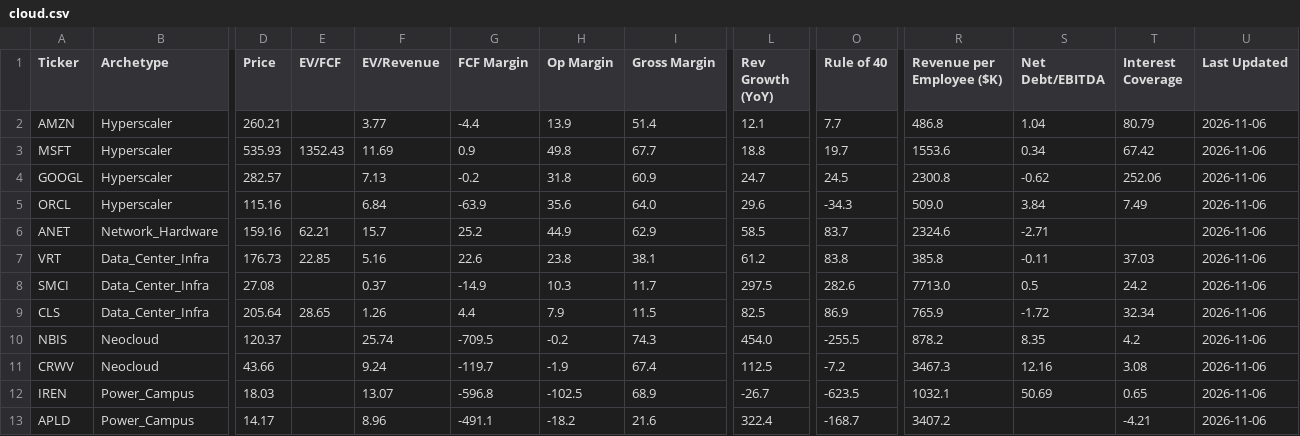
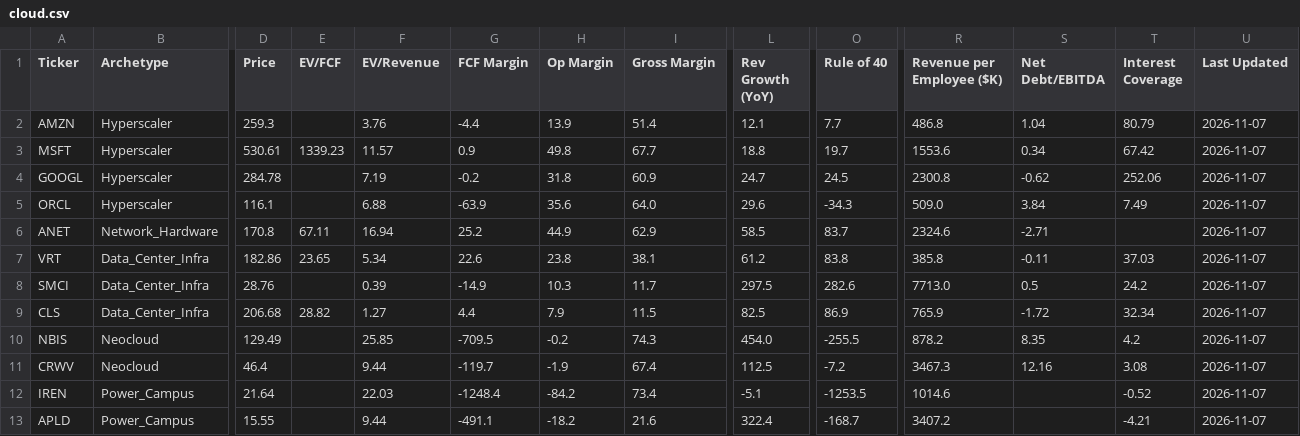
Before and after one commit to NersesArslan/Stockify, a CSV file: data/cloud.csv, drawn as a sheet; only a part is shown, gaps mark what is left out; the diff names each change by its address in the sheet, - before the commit and + after, or states it on an @@ line.

```diff
--- a/data/cloud.csv
+++ b/data/cloud.csv
-D2 (Price): 260.21
+D2 (Price): 259.3
-F2 (EV/Revenue): 3.77
+F2 (EV/Revenue): 3.76
-U2:U13 (Last Updated): 2026-11-06
+U2:U13 (Last Updated): 2026-11-07
-D3 (Price): 535.93
+D3 (Price): 530.61
-E3 (EV/FCF): 1352.43
+E3 (EV/FCF): 1339.23
-F3 (EV/Revenue): 11.69
+F3 (EV/Revenue): 11.57
-D4 (Price): 282.57
+D4 (Price): 284.78
-F4 (EV/Revenue): 7.13
+F4 (EV/Revenue): 7.19
-D5 (Price): 115.16
+D5 (Price): 116.1
-F5 (EV/Revenue): 6.84
+F5 (EV/Revenue): 6.88
-D6 (Price): 159.16
+D6 (Price): 170.8
-E6 (EV/FCF): 62.21
+E6 (EV/FCF): 67.11
-F6 (EV/Revenue): 15.7
+F6 (EV/Revenue): 16.94
-D7 (Price): 176.73
+D7 (Price): 182.86
-E7 (EV/FCF): 22.85
+E7 (EV/FCF): 23.65
-F7 (EV/Revenue): 5.16
+F7 (EV/Revenue): 5.34
-D8 (Price): 27.08
+D8 (Price): 28.76
-F8 (EV/Revenue): 0.37
+F8 (EV/Revenue): 0.39
-D9 (Price): 205.64
+D9 (Price): 206.68
-E9 (EV/FCF): 28.65
+E9 (EV/FCF): 28.82
-F9 (EV/Revenue): 1.26
+F9 (EV/Revenue): 1.27
-D10 (Price): 120.37
+D10 (Price): 129.49
-F10 (EV/Revenue): 25.74
+F10 (EV/Revenue): 25.85
-D11 (Price): 43.66
+D11 (Price): 46.4
-F11 (EV/Revenue): 9.24
+F11 (EV/Revenue): 9.44
-D12 (Price): 18.03
+D12 (Price): 21.64
-F12 (EV/Revenue): 13.07
+F12 (EV/Revenue): 22.03
-G12 (FCF Margin): -596.8
+G12 (FCF Margin): -1248.4
-H12 (Op Margin): -102.5
+H12 (Op Margin): -84.2
-I12 (Gross Margin): 68.9
+I12 (Gross Margin): 73.4
-L12 (Rev Growth (YoY)): -26.7
+L12 (Rev Growth (YoY)): -5.1
-O12 (Rule of 40): -623.5
+O12 (Rule of 40): -1253.5
-R12 (Revenue per Employee ($K)): 1032.1
+R12 (Revenue per Employee ($K)): 1014.6
-S12 (Net Debt/EBITDA): 50.69
+S12 (Net Debt/EBITDA): (empty)
-T12 (Interest Coverage): 0.65
+T12 (Interest Coverage): -0.52
-D13 (Price): 14.17
+D13 (Price): 15.55
-F13 (EV/Revenue): 8.96
+F13 (EV/Revenue): 9.44
```
Also changed, not shown: data/cloud_scored.csv, data/history.csv, 6 other files.
